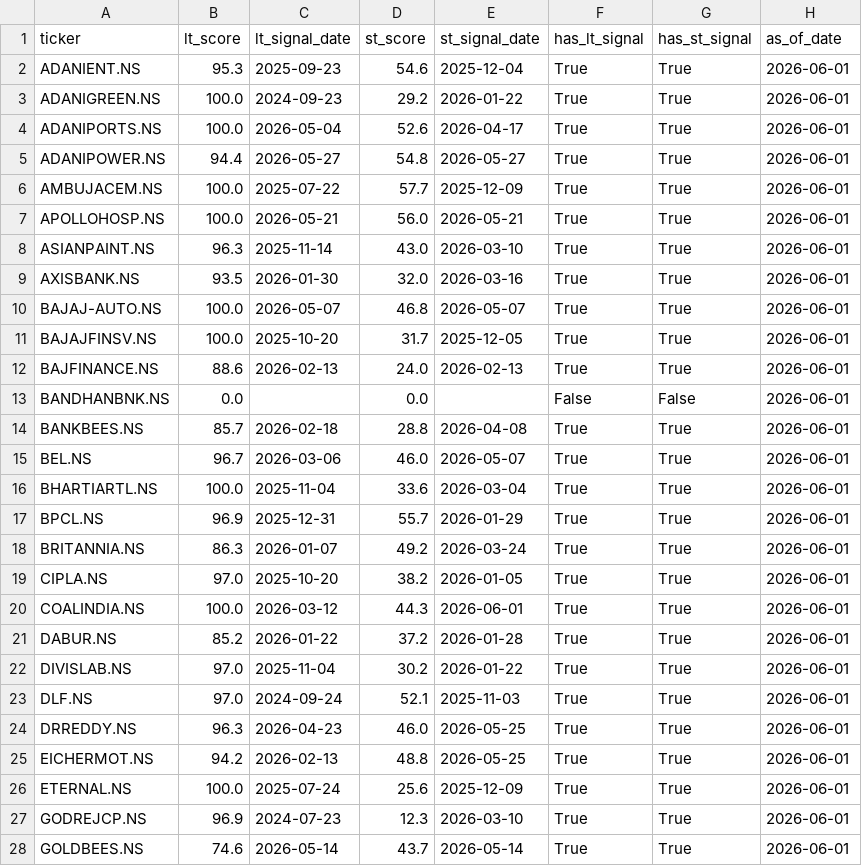
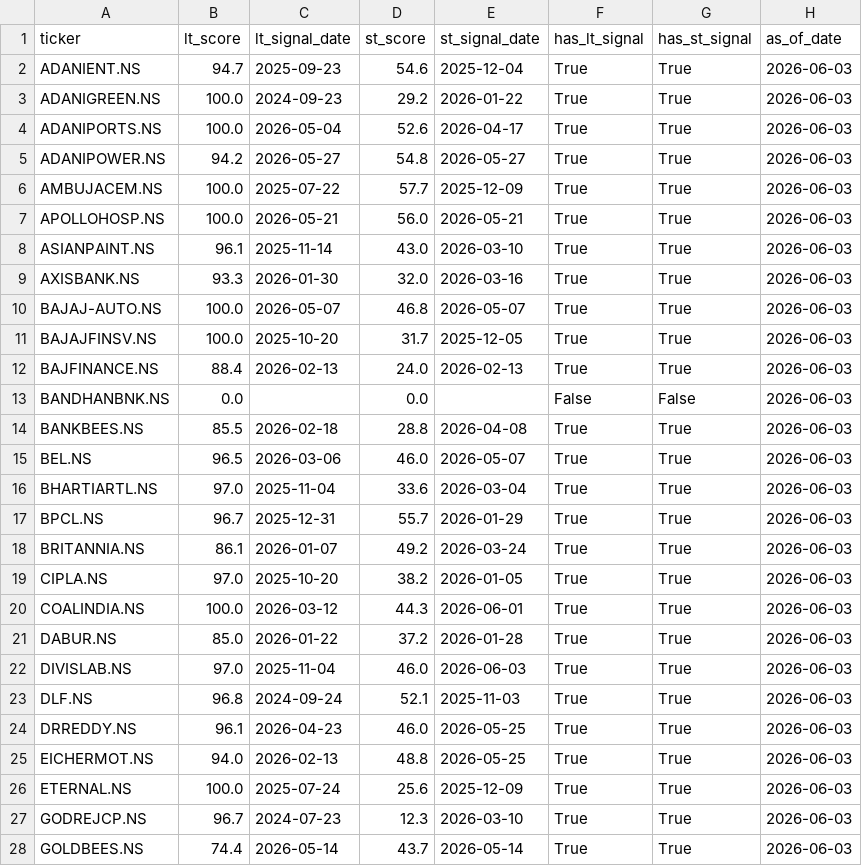
Before and after one commit to SarbariRoy/stock-operator, a CSV file: stock_triggers/data/universe_signal_scores.csv, drawn as a sheet; only a part is shown; the diff covers the shown part only.

```diff
--- a/stock_triggers/data/universe_signal_scores.csv
+++ b/stock_triggers/data/universe_signal_scores.csv
@@ -1,28 +1,28 @@
 ticker,lt_score,lt_signal_date,st_score,st_signal_date,has_lt_signal,has_st_signal,as_of_date
-ADANIENT.NS,95.3,2025-09-23,54.6,2025-12-04,True,True,2026-06-01
-ADANIGREEN.NS,100.0,2024-09-23,29.2,2026-01-22,True,True,2026-06-01
-ADANIPORTS.NS,100.0,2026-05-04,52.6,2026-04-17,True,True,2026-06-01
-ADANIPOWER.NS,94.4,2026-05-27,54.8,2026-05-27,True,True,2026-06-01
-AMBUJACEM.NS,100.0,2025-07-22,57.7,2025-12-09,True,True,2026-06-01
-APOLLOHOSP.NS,100.0,2026-05-21,56.0,2026-05-21,True,True,2026-06-01
-ASIANPAINT.NS,96.3,2025-11-14,43.0,2026-03-10,True,True,2026-06-01
-AXISBANK.NS,93.5,2026-01-30,32.0,2026-03-16,True,True,2026-06-01
-BAJAJ-AUTO.NS,100.0,2026-05-07,46.8,2026-05-07,True,True,2026-06-01
-BAJAJFINSV.NS,100.0,2025-10-20,31.7,2025-12-05,True,True,2026-06-01
-BAJFINANCE.NS,88.6,2026-02-13,24.0,2026-02-13,True,True,2026-06-01
-BANDHANBNK.NS,0.0,,0.0,,False,False,2026-06-01
-BANKBEES.NS,85.7,2026-02-18,28.8,2026-04-08,True,True,2026-06-01
-BEL.NS,96.7,2026-03-06,46.0,2026-05-07,True,True,2026-06-01
-BHARTIARTL.NS,100.0,2025-11-04,33.6,2026-03-04,True,True,2026-06-01
-BPCL.NS,96.9,2025-12-31,55.7,2026-01-29,True,True,2026-06-01
-BRITANNIA.NS,86.3,2026-01-07,49.2,2026-03-24,True,True,2026-06-01
-CIPLA.NS,97.0,2025-10-20,38.2,2026-01-05,True,True,2026-06-01
-COALINDIA.NS,100.0,2026-03-12,44.3,2026-06-01,True,True,2026-06-01
-DABUR.NS,85.2,2026-01-22,37.2,2026-01-28,True,True,2026-06-01
-DIVISLAB.NS,97.0,2025-11-04,30.2,2026-01-22,True,True,2026-06-01
-DLF.NS,97.0,2024-09-24,52.1,2025-11-03,True,True,2026-06-01
-DRREDDY.NS,96.3,2026-04-23,46.0,2026-05-25,True,True,2026-06-01
-EICHERMOT.NS,94.2,2026-02-13,48.8,2026-05-25,True,True,2026-06-01
-ETERNAL.NS,100.0,2025-07-24,25.6,2025-12-09,True,True,2026-06-01
-GODREJCP.NS,96.9,2024-07-23,12.3,2026-03-10,True,True,2026-06-01
-GOLDBEES.NS,74.6,2026-05-14,43.7,2026-05-14,True,True,2026-06-01
+ADANIENT.NS,94.7,2025-09-23,54.6,2025-12-04,True,True,2026-06-03
+ADANIGREEN.NS,100.0,2024-09-23,29.2,2026-01-22,True,True,2026-06-03
+ADANIPORTS.NS,100.0,2026-05-04,52.6,2026-04-17,True,True,2026-06-03
+ADANIPOWER.NS,94.2,2026-05-27,54.8,2026-05-27,True,True,2026-06-03
+AMBUJACEM.NS,100.0,2025-07-22,57.7,2025-12-09,True,True,2026-06-03
+APOLLOHOSP.NS,100.0,2026-05-21,56.0,2026-05-21,True,True,2026-06-03
+ASIANPAINT.NS,96.1,2025-11-14,43.0,2026-03-10,True,True,2026-06-03
+AXISBANK.NS,93.3,2026-01-30,32.0,2026-03-16,True,True,2026-06-03
+BAJAJ-AUTO.NS,100.0,2026-05-07,46.8,2026-05-07,True,True,2026-06-03
+BAJAJFINSV.NS,100.0,2025-10-20,31.7,2025-12-05,True,True,2026-06-03
+BAJFINANCE.NS,88.4,2026-02-13,24.0,2026-02-13,True,True,2026-06-03
+BANDHANBNK.NS,0.0,,0.0,,False,False,2026-06-03
+BANKBEES.NS,85.5,2026-02-18,28.8,2026-04-08,True,True,2026-06-03
+BEL.NS,96.5,2026-03-06,46.0,2026-05-07,True,True,2026-06-03
+BHARTIARTL.NS,97.0,2025-11-04,33.6,2026-03-04,True,True,2026-06-03
+BPCL.NS,96.7,2025-12-31,55.7,2026-01-29,True,True,2026-06-03
+BRITANNIA.NS,86.1,2026-01-07,49.2,2026-03-24,True,True,2026-06-03
+CIPLA.NS,97.0,2025-10-20,38.2,2026-01-05,True,True,2026-06-03
+COALINDIA.NS,100.0,2026-03-12,44.3,2026-06-01,True,True,2026-06-03
+DABUR.NS,85.0,2026-01-22,37.2,2026-01-28,True,True,2026-06-03
+DIVISLAB.NS,97.0,2025-11-04,46.0,2026-06-03,True,True,2026-06-03
+DLF.NS,96.8,2024-09-24,52.1,2025-11-03,True,True,2026-06-03
+DRREDDY.NS,96.1,2026-04-23,46.0,2026-05-25,True,True,2026-06-03
+EICHERMOT.NS,94.0,2026-02-13,48.8,2026-05-25,True,True,2026-06-03
+ETERNAL.NS,100.0,2025-07-24,25.6,2025-12-09,True,True,2026-06-03
+GODREJCP.NS,96.7,2024-07-23,12.3,2026-03-10,True,True,2026-06-03
+GOLDBEES.NS,74.4,2026-05-14,43.7,2026-05-14,True,True,2026-06-03
```
Also changed, not shown: 80 edited cells elsewhere in this file, stock_triggers/data/lt_signals_pattern_a.csv, 6 other files.
